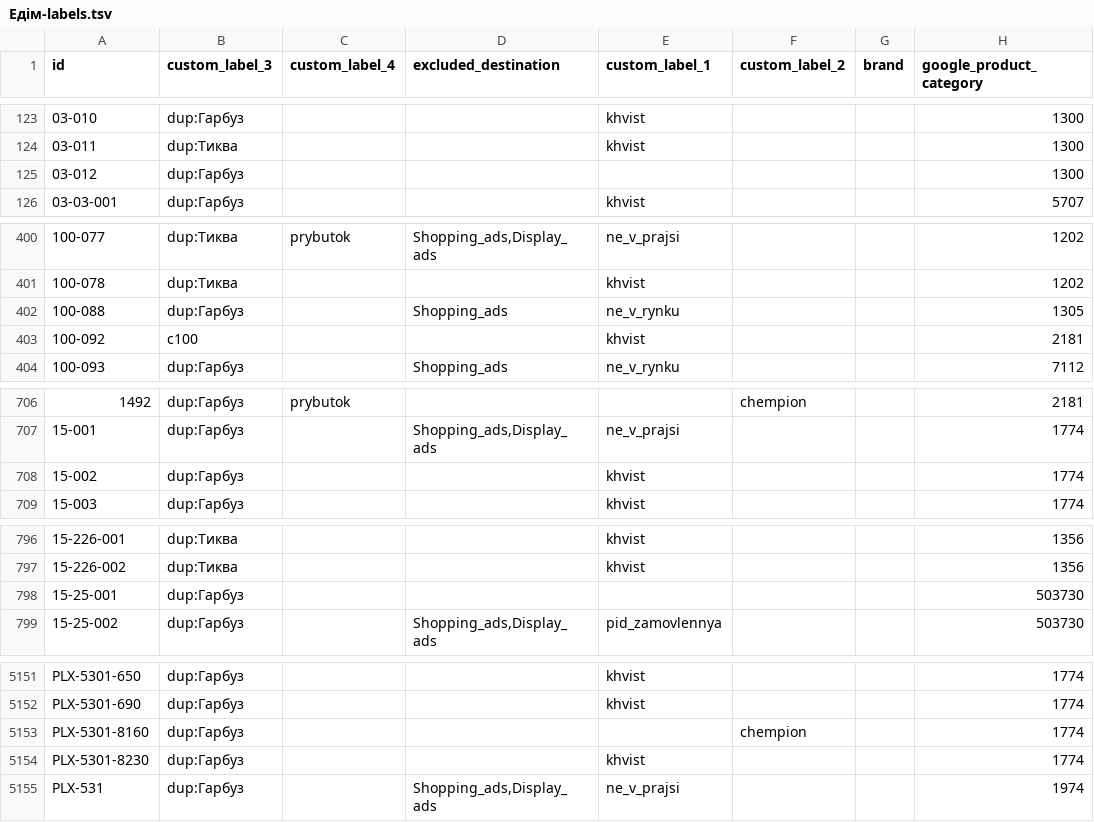
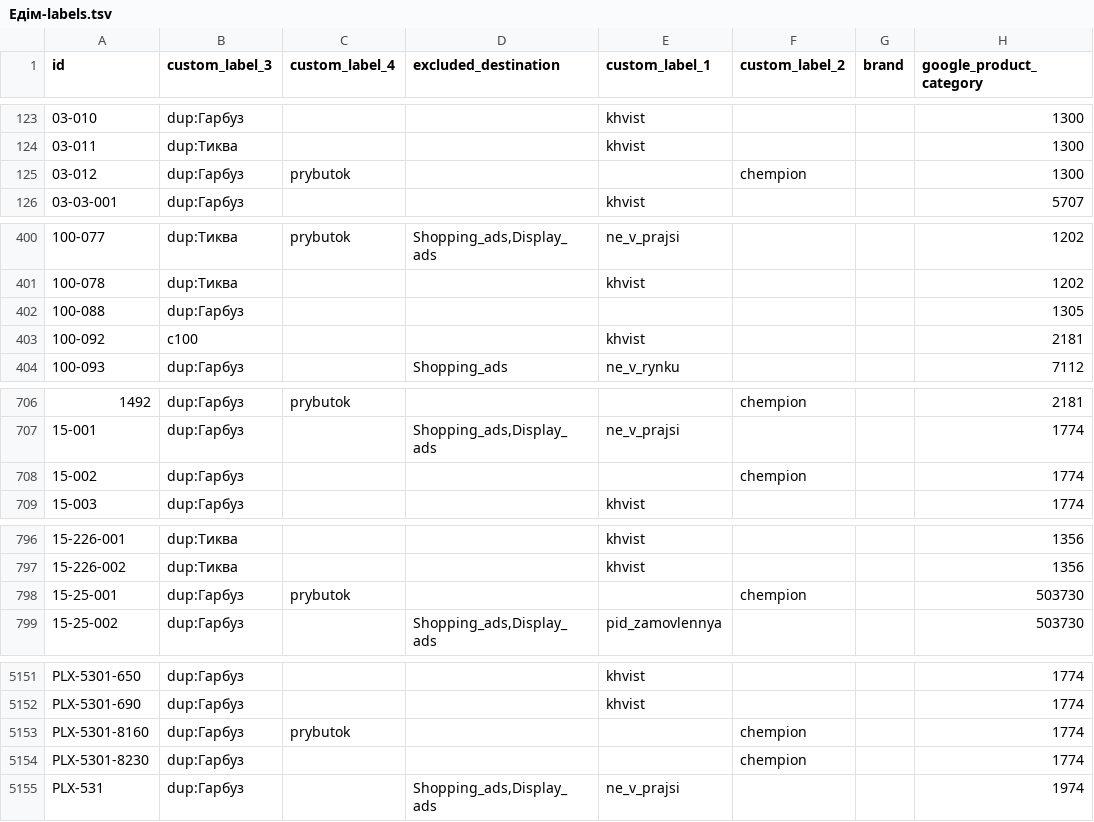
Before and after one commit to enagrosvit-beep/pub, a TSV file: feeds/Едім-labels.tsv, drawn as a sheet; only a part is shown, gaps mark what is left out; the diff covers the shown part only; the diff names each change by its address in the sheet, - before the commit and + after, or states it on an @@ line.

```diff
--- a/feeds/Едім-labels.tsv
+++ b/feeds/Едім-labels.tsv
-C125 (custom_label_4): (empty)
+C125 (custom_label_4): prybutok
-F125 (custom_label_2): (empty)
+F125 (custom_label_2): chempion
-D402 (excluded_destination): Shopping_ads
+D402 (excluded_destination): (empty)
-E402 (custom_label_1): ne_v_rynku
+E402 (custom_label_1): (empty)
-E708 (custom_label_1): khvist
+E708 (custom_label_1): (empty)
-F708 (custom_label_2): (empty)
+F708 (custom_label_2): chempion
-C798 (custom_label_4): (empty)
+C798 (custom_label_4): prybutok
-F798 (custom_label_2): (empty)
+F798 (custom_label_2): chempion
-C5153 (custom_label_4): (empty)
+C5153 (custom_label_4): prybutok
-E5154 (custom_label_1): khvist
+E5154 (custom_label_1): (empty)
-F5154 (custom_label_2): (empty)
+F5154 (custom_label_2): chempion
```
Also changed, not shown: 95 edited cells elsewhere in this file, feeds/Тиква-labels.tsv, 2 other files.
